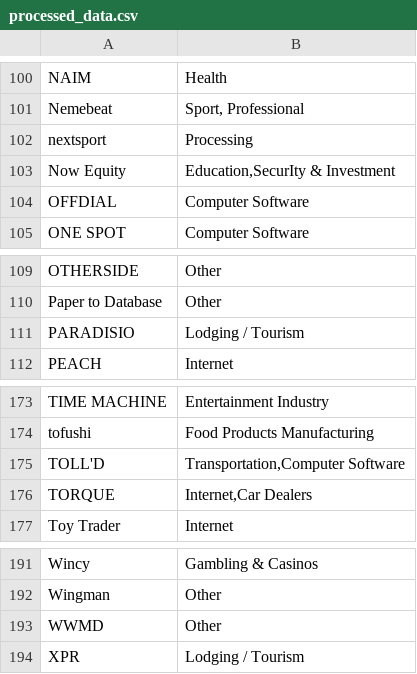
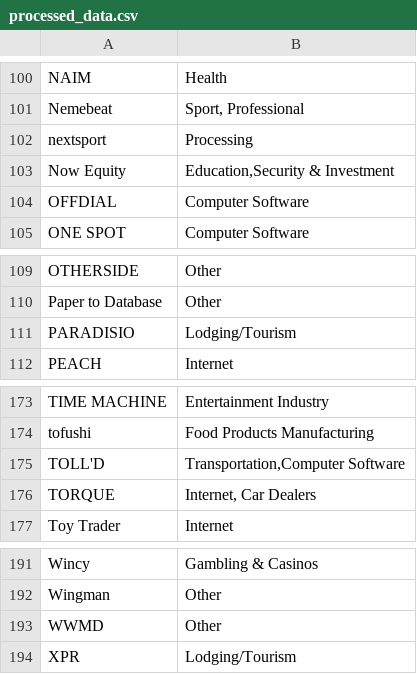
Before and after one commit to JoyChang10/Forkaia, a CSV file: task10/processed_data.csv, drawn as a sheet; only a part is shown, gaps mark what is left out; the diff covers the shown part only.

```diff
--- a/task10/processed_data.csv
+++ b/task10/processed_data.csv
@@ -102,3 +102,3 @@ Nemebeat,"Sport, Professional"
 nextsport,Processing
-Now Equity,"Education,SecurIty & Investment"
+Now Equity,"Education,Security & Investment"
 OFFDIAL,Computer Software
@@ -110,3 +110,3 @@ OTHERSIDE,Other
 Paper to Database,Other
-PARADISIO,Lodging / Tourism
+PARADISIO,Lodging/Tourism
 PEACH,Internet
@@ -175,3 +175,3 @@ tofushi,Food Products Manufacturing
 TOLL'D,"Transportation,Computer Software"
-TORQUE,"Internet,Car Dealers"
+TORQUE,"Internet, Car Dealers"
 Toy Trader,Internet
@@ -193,2 +193,2 @@ Wingman,Other
 WWMD,Other
-XPR,Lodging / Tourism
+XPR,Lodging/Tourism
```
Also changed, not shown: 17 edited cells elsewhere in this file, 5 other files.
